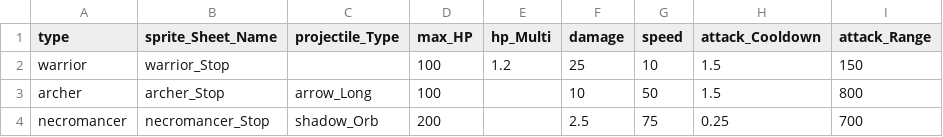
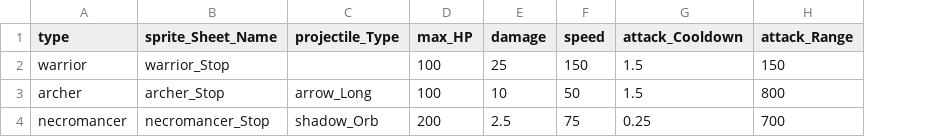
Before and after one commit to BlueEchoV/Castle-Arcade-Game, a CSV file: data/Unit_Data.csv, drawn as a sheet; removed rows and columns are numbered as before the commit, all else as after; the diff names each change by its address in the sheet, - before the commit and + after, or states it on an @@ line.

Commit message:
Expanded on the entity list tracker. Added a method of destroying entities using their handles and more. Also, touch up some collision logic. Still more to be done here

```diff
--- a/data/Unit_Data.csv
+++ b/data/Unit_Data.csv
-column E (hp_Multi), row 2: 1.2
-F2 (speed): 10
+F2 (speed): 150
```
Also changed, not shown: 5 other files.
